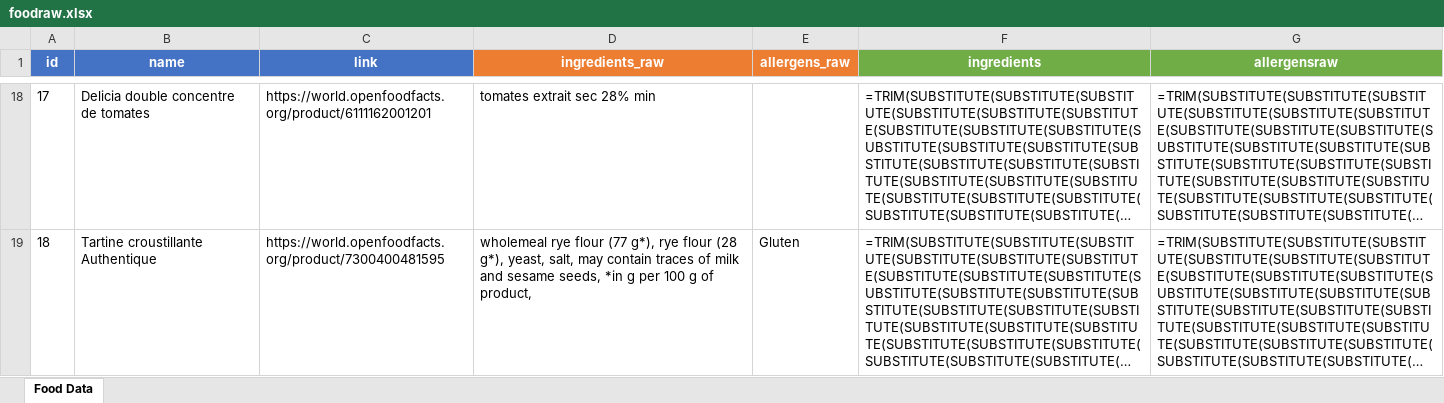
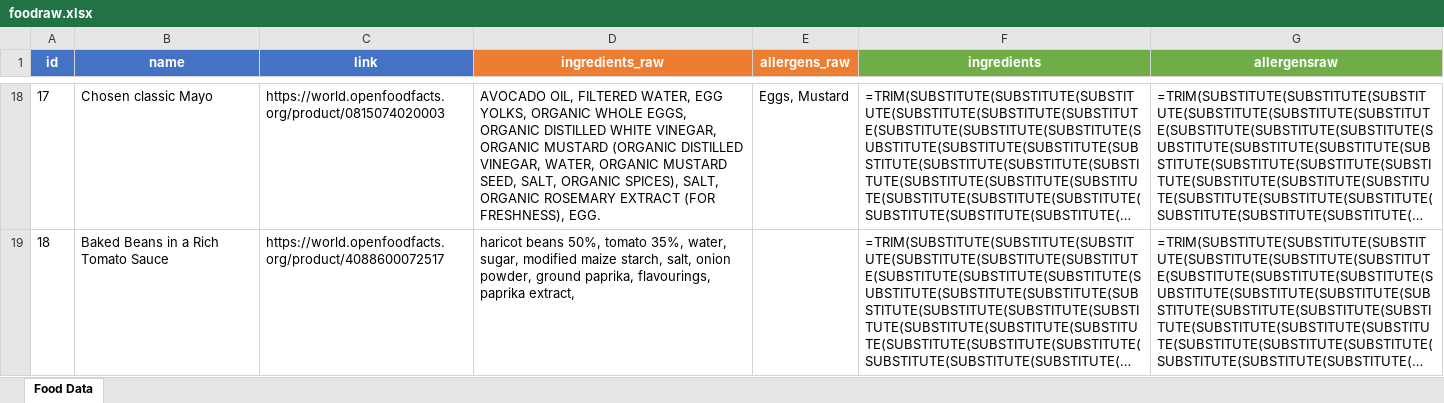
Before and after one commit to MalKim007/dataset-preparation, an Excel workbook: foodraw.xlsx, sheet Food Data, drawn as a sheet; only a part is shown, gaps mark what is left out; long unchanged cells end in …; values as stored, in another font and other column widths than the file's, no borders; formulas without a stored value are shown as written; the diff covers the shown part only; the diff names each change by its address in the sheet, - before the commit and + after, or states it on an @@ line.

Commit message:
Enhance data collection with quality filters
  - Add USA/UK country filter
  - Add English-only validation for name and ingredients
  - Add food content validation (reject garbage data)
  - Remove special symbols (•, *, _, emojis)
  - Update README with new requirements

```diff
--- a/foodraw.xlsx (sheet Food Data)
+++ b/foodraw.xlsx (sheet Food Data)
-B18 (name): Delicia double concentre de tomates
+B18 (name): Chosen classic Mayo
-C18 (link): https://world.openfoodfacts.org/product/6111162001201
+C18 (link): https://world.openfoodfacts.org/product/0815074020003
-D18 (ingredients_raw): tomates extrait sec 28% min
+D18 (ingredients_raw): AVOCADO OIL, FILTERED WATER, EGG YOLKS, ORGANIC WHOLE EGGS, ORGANIC DISTILLED WHITE VINEGAR, ORGANIC MUSTARD (ORGANIC DISTILLED VINEGAR, WATER, ORGANIC MUSTARD SEED, SALT, ORGANIC SPICES), SALT, ORGANIC ROSEMARY EXTRACT (FOR FRESHNESS), EGG.
-E18 (allergens_raw): (empty)
+E18 (allergens_raw): Eggs, Mustard
-B19 (name): Tartine croustillante Authentique
+B19 (name): Baked Beans in a Rich Tomato Sauce
-C19 (link): https://world.openfoodfacts.org/product/7300400481595
+C19 (link): https://world.openfoodfacts.org/product/4088600072517
-D19 (ingredients_raw): wholemeal rye flour (77 g*), rye flour (28 g*), yeast, salt, may contain traces of milk and sesame seeds, *in g per 100 g of product,
+D19 (ingredients_raw): haricot beans 50%, tomato 35%, water, sugar, modified maize starch, salt, onion powder, ground paprika, flavourings, paprika extract,
-E19 (allergens_raw): Gluten
+E19 (allergens_raw): (empty)
```
Also changed, not shown: 775 edited cells elsewhere in this sheet, foodpreprocessed.xlsx, 3 other files.
